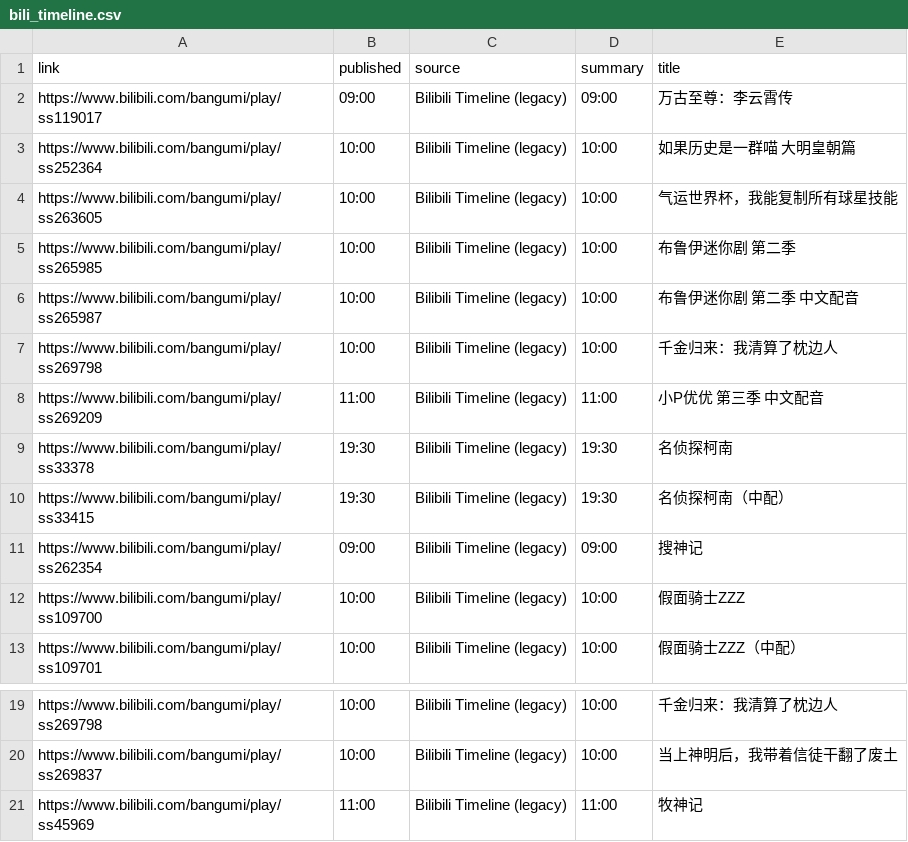
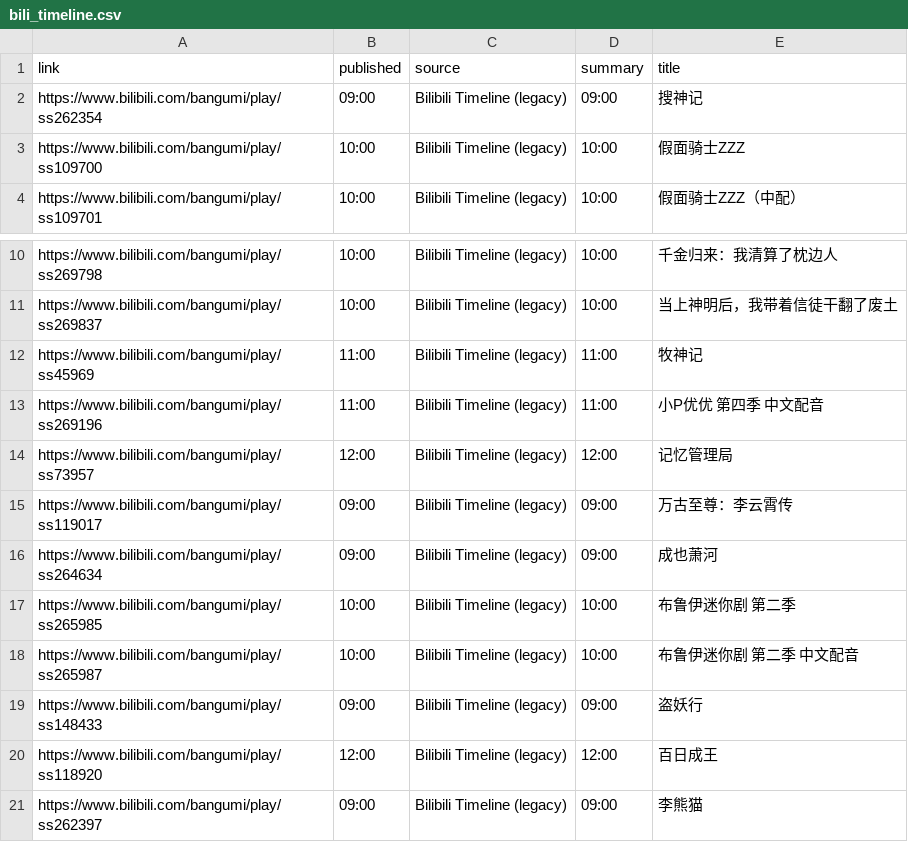
Before and after one commit to BennetttChen/Python-crawl, a CSV file: output/bili_timeline.csv, drawn as a sheet; only a part is shown, gaps mark what is left out.

```diff
--- a/output/bili_timeline.csv
+++ b/output/bili_timeline.csv
@@ -1,11 +1,2 @@
 link,published,source,summary,title
-https://www.bilibili.com/bangumi/play/ss119017,09:00,Bilibili Timeline (legacy),09:00,万古至尊：李云霄传
-https://www.bilibili.com/bangumi/play/ss252364,10:00,Bilibili Timeline (legacy),10:00,如果历史是一群喵 大明皇朝篇
-https://www.bilibili.com/bangumi/play/ss263605,10:00,Bilibili Timeline (legacy),10:00,气运世界杯，我能复制所有球星技能
-https://www.bilibili.com/bangumi/play/ss265985,10:00,Bilibili Timeline (legacy),10:00,布鲁伊迷你剧 第二季
-https://www.bilibili.com/bangumi/play/ss265987,10:00,Bilibili Timeline (legacy),10:00,布鲁伊迷你剧 第二季 中文配音
-https://www.bilibili.com/bangumi/play/ss269798,10:00,Bilibili Timeline (legacy),10:00,千金归来：我清算了枕边人
-https://www.bilibili.com/bangumi/play/ss269209,11:00,Bilibili Timeline (legacy),11:00,小P优优 第三季 中文配音
-https://www.bilibili.com/bangumi/play/ss33378,19:30,Bilibili Timeline (legacy),19:30,名侦探柯南
-https://www.bilibili.com/bangumi/play/ss33415,19:30,Bilibili Timeline (legacy),19:30,名侦探柯南（中配）
 https://www.bilibili.com/bangumi/play/ss262354,09:00,Bilibili Timeline (legacy),09:00,搜神记
@@ -21 +12,10 @@ https://www.bilibili.com/bangumi/play/ss269837,10:00,Bilibili Timeline (legacy),
 https://www.bilibili.com/bangumi/play/ss45969,11:00,Bilibili Timeline (legacy),11:00,牧神记
+https://www.bilibili.com/bangumi/play/ss269196,11:00,Bilibili Timeline (legacy),11:00,小P优优 第四季 中文配音
+https://www.bilibili.com/bangumi/play/ss73957,12:00,Bilibili Timeline (legacy),12:00,记忆管理局
+https://www.bilibili.com/bangumi/play/ss119017,09:00,Bilibili Timeline (legacy),09:00,万古至尊：李云霄传
+https://www.bilibili.com/bangumi/play/ss264634,09:00,Bilibili Timeline (legacy),09:00,成也萧河
+https://www.bilibili.com/bangumi/play/ss265985,10:00,Bilibili Timeline (legacy),10:00,布鲁伊迷你剧 第二季
+https://www.bilibili.com/bangumi/play/ss265987,10:00,Bilibili Timeline (legacy),10:00,布鲁伊迷你剧 第二季 中文配音
+https://www.bilibili.com/bangumi/play/ss148433,09:00,Bilibili Timeline (legacy),09:00,盗妖行
+https://www.bilibili.com/bangumi/play/ss118920,12:00,Bilibili Timeline (legacy),12:00,百日成王
+https://www.bilibili.com/bangumi/play/ss262397,09:00,Bilibili Timeline (legacy),09:00,李熊猫
```
Also changed, not shown: 2 other files.
